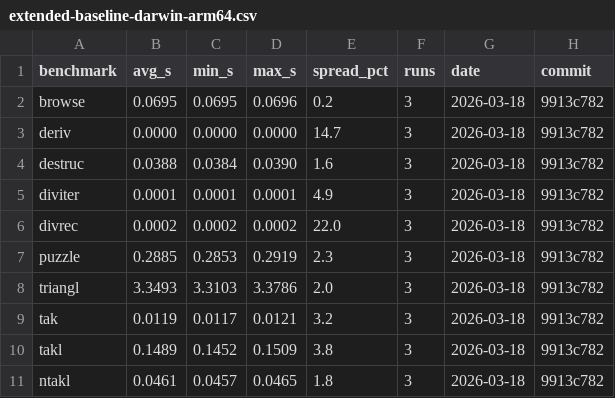
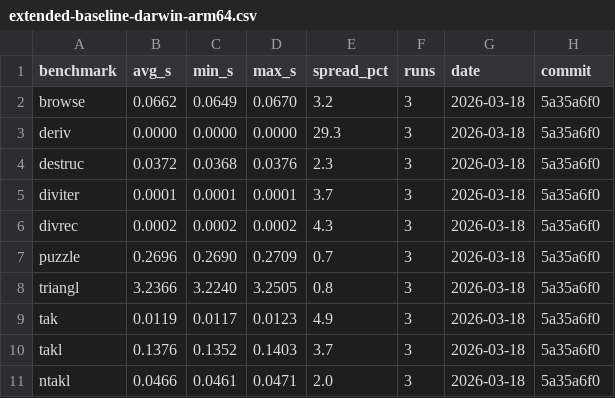
Before and after one commit to aalpar/wile, a CSV file: examples/benchmarks/extended-baseline-darwin-arm64.csv, drawn as a sheet; only a part is shown; the diff covers the shown part only.

Commit message:
bench: update baselines to 5a35a6f0 (post inline-binding revert)

```diff
--- a/examples/benchmarks/extended-baseline-darwin-arm64.csv
+++ b/examples/benchmarks/extended-baseline-darwin-arm64.csv
@@ -1,11 +1,11 @@
 benchmark,avg_s,min_s,max_s,spread_pct,runs,date,commit
-browse,0.0695,0.0695,0.0696,0.2,3,2026-03-18,9913c782
-deriv,0.0000,0.0000,0.0000,14.7,3,2026-03-18,9913c782
-destruc,0.0388,0.0384,0.0390,1.6,3,2026-03-18,9913c782
-diviter,0.0001,0.0001,0.0001,4.9,3,2026-03-18,9913c782
-divrec,0.0002,0.0002,0.0002,22.0,3,2026-03-18,9913c782
-puzzle,0.2885,0.2853,0.2919,2.3,3,2026-03-18,9913c782
-triangl,3.3493,3.3103,3.3786,2.0,3,2026-03-18,9913c782
-tak,0.0119,0.0117,0.0121,3.2,3,2026-03-18,9913c782
-takl,0.1489,0.1452,0.1509,3.8,3,2026-03-18,9913c782
-ntakl,0.0461,0.0457,0.0465,1.8,3,2026-03-18,9913c782
+browse,0.0662,0.0649,0.0670,3.2,3,2026-03-18,5a35a6f0
+deriv,0.0000,0.0000,0.0000,29.3,3,2026-03-18,5a35a6f0
+destruc,0.0372,0.0368,0.0376,2.3,3,2026-03-18,5a35a6f0
+diviter,0.0001,0.0001,0.0001,3.7,3,2026-03-18,5a35a6f0
+divrec,0.0002,0.0002,0.0002,4.3,3,2026-03-18,5a35a6f0
+puzzle,0.2696,0.2690,0.2709,0.7,3,2026-03-18,5a35a6f0
+triangl,3.2366,3.2240,3.2505,0.8,3,2026-03-18,5a35a6f0
+tak,0.0119,0.0117,0.0123,4.9,3,2026-03-18,5a35a6f0
+takl,0.1376,0.1352,0.1403,3.7,3,2026-03-18,5a35a6f0
+ntakl,0.0466,0.0461,0.0471,2.0,3,2026-03-18,5a35a6f0
```
Also changed, not shown: 139 edited cells elsewhere in this file, examples/benchmarks/canonical-baseline-darwin-arm64.csv.
